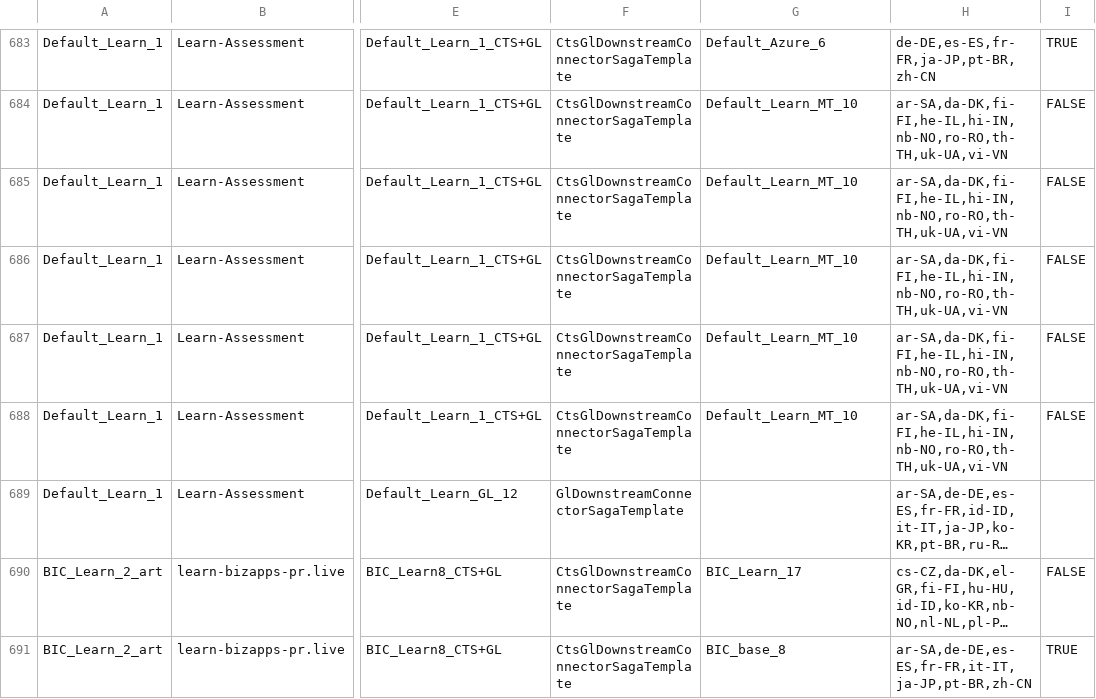
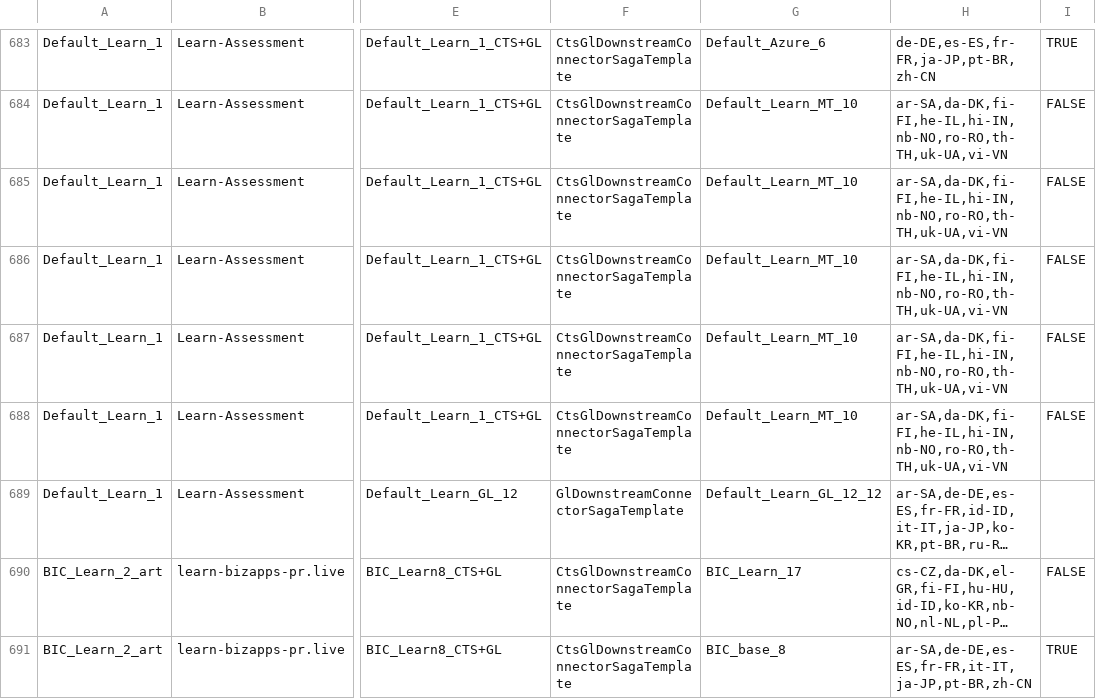
Before and after one commit to ericvt/crazy-eol, a CSV file: data_processed.csv, drawn as a sheet; only a part is shown, gaps mark what is left out; long unchanged cells end in …; the diff covers the shown part only; the diff names each change by its address in the sheet, - before the commit and + after, or states it on an @@ line.

```diff
--- a/data_processed.csv
+++ b/data_processed.csv
-G689: (empty)
+G689: Default_Learn_GL_12_12
```
Also changed, not shown: 33 edited cells elsewhere in this file, data_pivot.csv, 5 other files.
